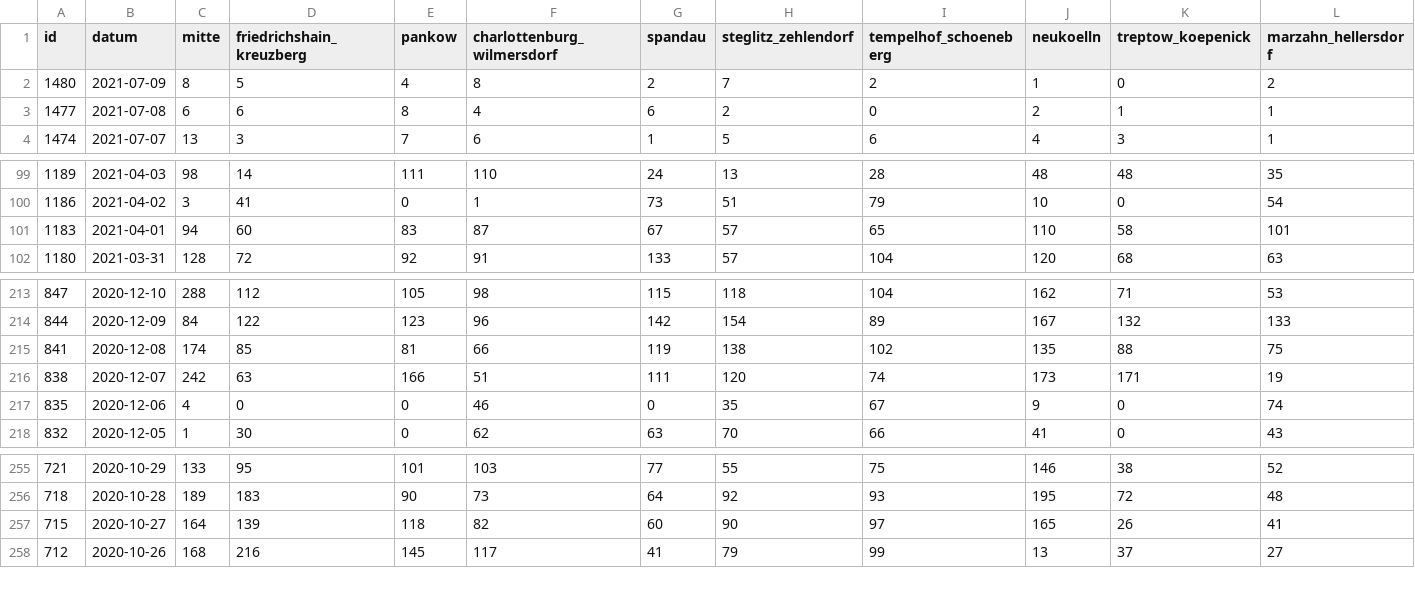
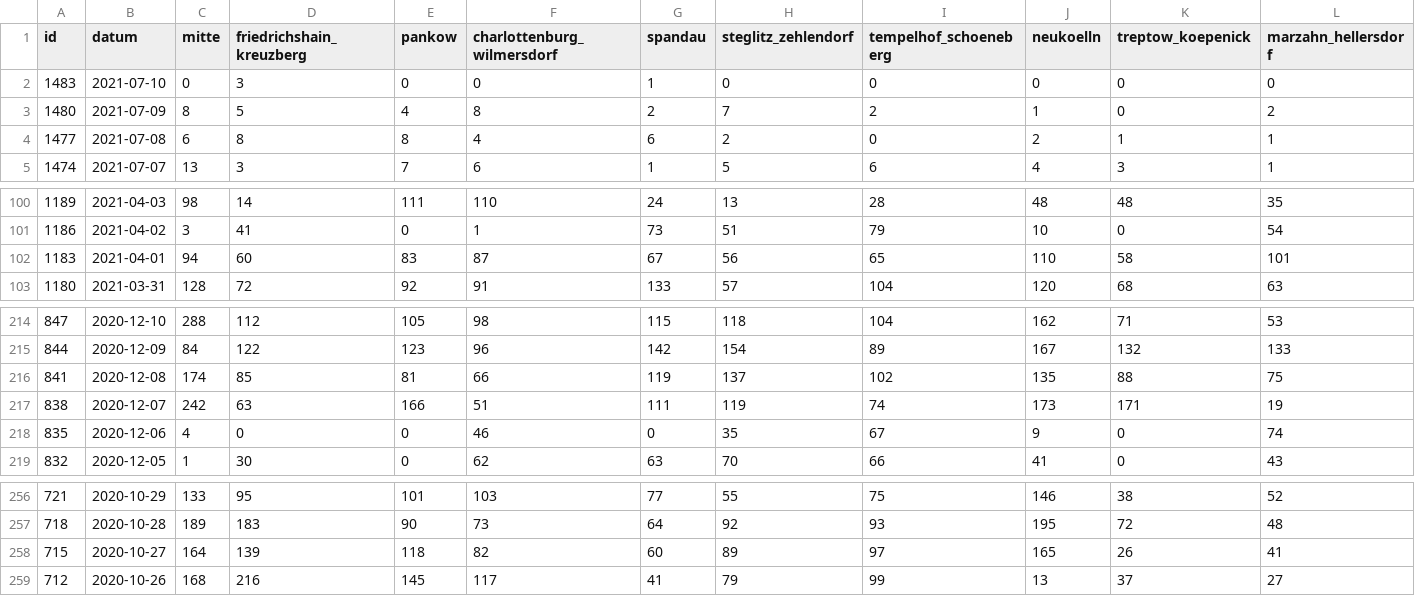
Before and after one commit to MarkusH/covid19-berlin, a CSV file: data/daily-numbers.csv, drawn as a sheet; only a part is shown, gaps mark what is left out; addresses are those after the commit; rows hold the shown columns only; the diff names each change by its address in the sheet, - before the commit and + after, or states it on an @@ line.

```diff
--- a/data/daily-numbers.csv
+++ b/data/daily-numbers.csv
+row 2: 1483 | 2021-07-10 | 0 | 3 | 0 | 0 | 1 | 0 | 0 | 0 | 0 | 0
-D4 (friedrichshain_kreuzberg): 6
+D4 (friedrichshain_kreuzberg): 8
-H102 (steglitz_zehlendorf): 57
+H102 (steglitz_zehlendorf): 56
-H216 (steglitz_zehlendorf): 138
+H216 (steglitz_zehlendorf): 137
-H217 (steglitz_zehlendorf): 120
+H217 (steglitz_zehlendorf): 119
-H258 (steglitz_zehlendorf): 90
+H258 (steglitz_zehlendorf): 89
```
Also changed, not shown: data/7-day-incidence.csv, data/daily-indicators.csv.
